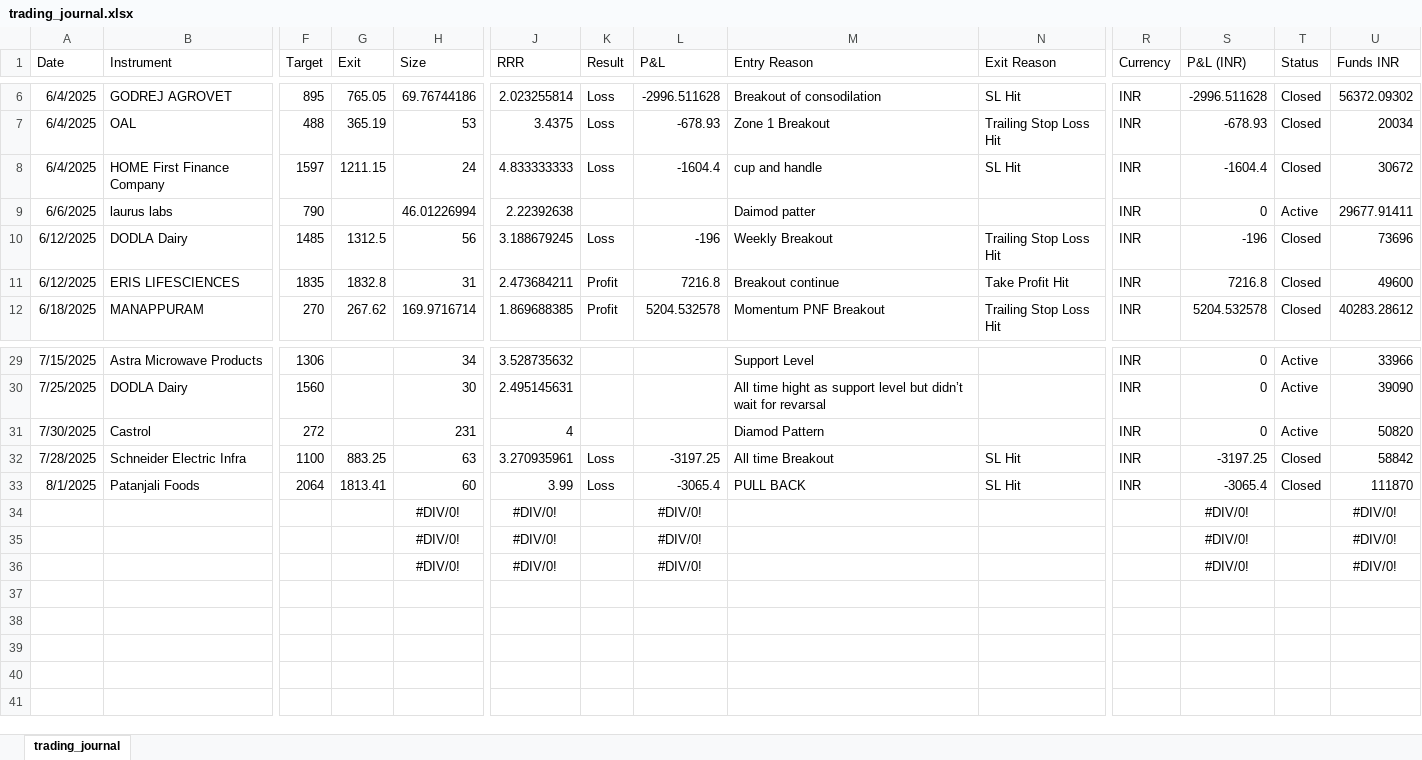
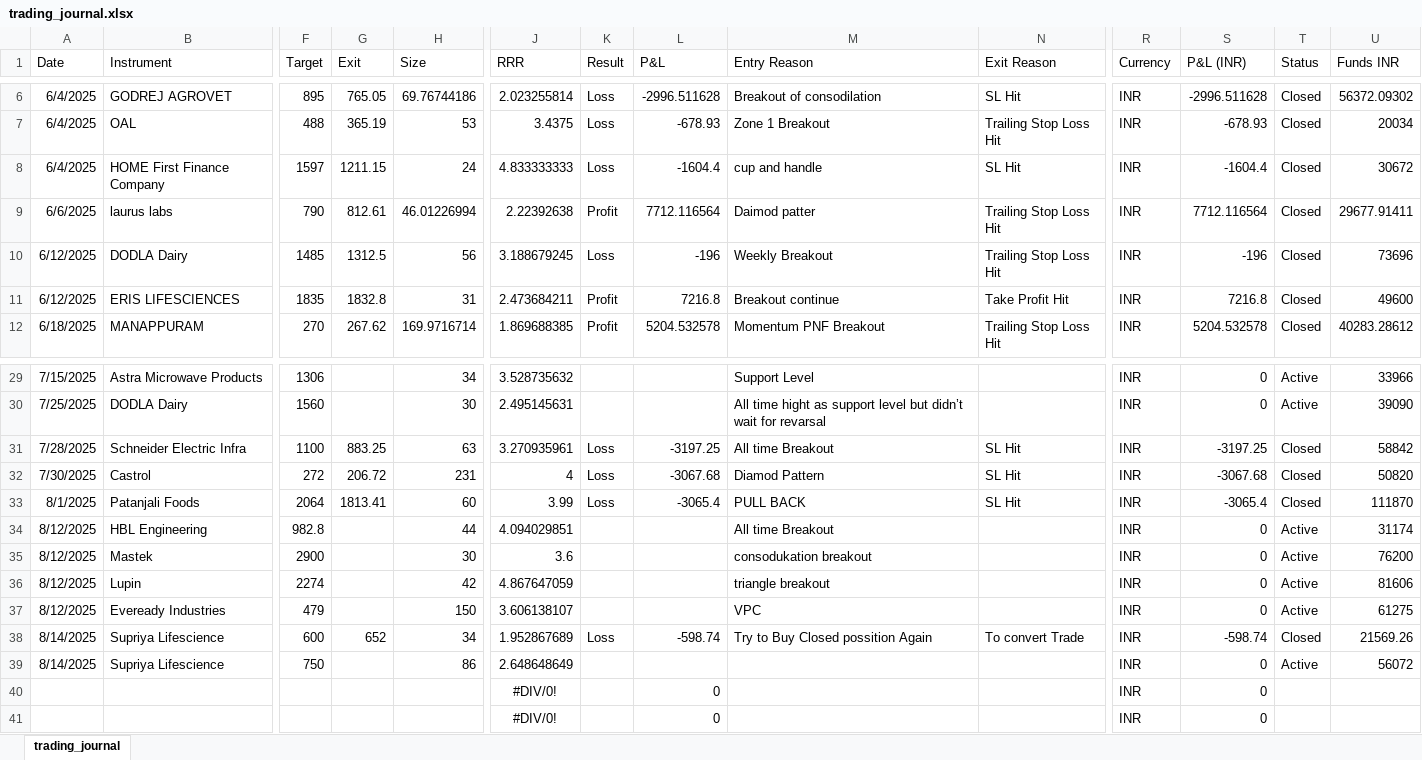
Before and after one commit to prasad21121996/Dasparc-Capital, an Excel workbook: trading_journal.xlsx, sheet trading_journal, drawn as a sheet; only a part is shown, gaps mark what is left out; values as stored, in another font and other column widths than the file's, no borders; removed rows and columns are numbered as before the commit, all else as after; rows hold the shown columns only; the diff names each change by its address in the sheet, - before the commit and + after, or states it on an @@ line.

```diff
--- a/trading_journal.xlsx (sheet trading_journal)
+++ b/trading_journal.xlsx (sheet trading_journal)
-G9 (Exit): (empty)
+G9 (Exit): 812.61
-K9 (Result): (empty)
+K9 (Result): Profit
-L9 (P&L): (empty)
+L9 (P&L): 7712.116564
-N9 (Exit Reason): (empty)
+N9 (Exit Reason): Trailing Stop Loss Hit
-S9 (P&L (INR)): 0
+S9 (P&L (INR)): 7712.116564
-T9 (Status): Active
+T9 (Status): Closed
-row 31: 7/30/2025 | Castrol | 272 |  | 231 | 4 |  |  | Diamod Pattern |  | INR | 0 | Active | 50820
+row 32: 7/30/2025 | Castrol | 272 | 206.72 | 231 | 4 | Loss | -3067.68 | Diamod Pattern | SL Hit | INR | -3067.68 | Closed | 50820
-row 34:  |  |  |  | #DIV/0! | #DIV/0! |  | #DIV/0! |  |  |  | #DIV/0! |  | #DIV/0!
-row 35:  |  |  |  | #DIV/0! | #DIV/0! |  | #DIV/0! |  |  |  | #DIV/0! |  | #DIV/0!
-row 36:  |  |  |  | #DIV/0! | #DIV/0! |  | #DIV/0! |  |  |  | #DIV/0! |  | #DIV/0!
+row 34: 8/12/2025 | HBL Engineering | 982.8 |  | 44 | 4.094029851 |  |  | All time Breakout |  | INR | 0 | Active | 31174
+row 35: 8/12/2025 | Mastek | 2900 |  | 30 | 3.6 |  |  | consodukation breakout |  | INR | 0 | Active | 76200
+row 36: 8/12/2025 | Lupin | 2274 |  | 42 | 4.867647059 |  |  | triangle breakout |  | INR | 0 | Active | 81606
+row 37: 8/12/2025 | Eveready Industries | 479 |  | 150 | 3.606138107 |  |  | VPC |  | INR | 0 | Active | 61275
+row 38: 8/14/2025 | Supriya Lifescience | 600 | 652 | 34 | 1.952867689 | Loss | -598.74 | Try to Buy Closed possition Again | To convert Trade | INR | -598.74 | Closed | 21569.26
+row 39: 8/14/2025 | Supriya Lifescience | 750 |  | 86 | 2.648648649 |  |  |  |  | INR | 0 | Active | 56072
+row 40:  |  |  |  |  | #DIV/0! |  | 0 |  |  | INR | 0
+row 41:  |  |  |  |  | #DIV/0! |  | 0 |  |  | INR | 0
```
Also changed, not shown: formulas that keep their value, 1 other file.
